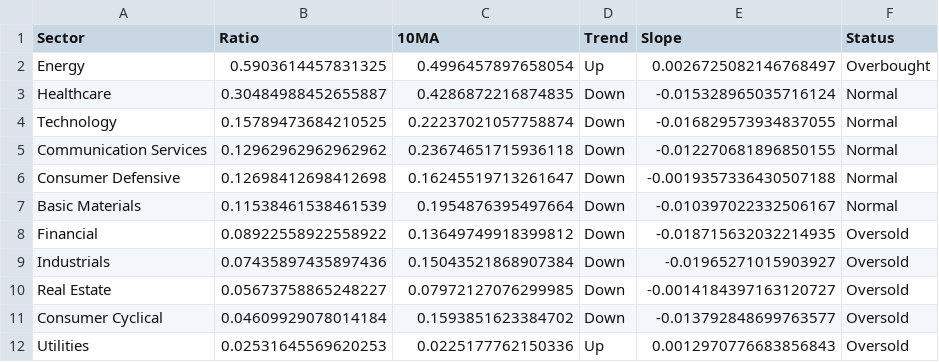
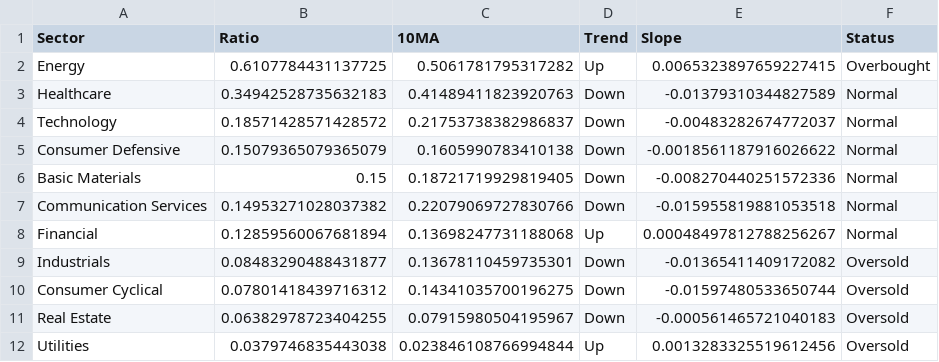
Before and after one commit to tradermonty/uptrend-dashboard, a CSV file: data/sector_summary.csv, drawn as a sheet.

```diff
--- a/data/sector_summary.csv
+++ b/data/sector_summary.csv
@@ -1,12 +1,12 @@
 Sector,Ratio,10MA,Trend,Slope,Status
-Energy,0.5903614457831325,0.4996457897658054,Up,0.0026725082146768497,Overbought
-Healthcare,0.30484988452655887,0.4286872216874835,Down,-0.015328965035716124,Normal
-Technology,0.15789473684210525,0.22237021057758874,Down,-0.016829573934837055,Normal
-Communication Services,0.12962962962962962,0.23674651715936118,Down,-0.012270681896850155,Normal
-Consumer Defensive,0.12698412698412698,0.16245519713261647,Down,-0.0019357336430507188,Normal
-Basic Materials,0.11538461538461539,0.1954876395497664,Down,-0.010397022332506167,Normal
-Financial,0.08922558922558922,0.13649749918399812,Down,-0.018715632032214935,Oversold
-Industrials,0.07435897435897436,0.15043521868907384,Down,-0.01965271015903927,Oversold
-Real Estate,0.05673758865248227,0.07972127076299985,Down,-0.0014184397163120727,Oversold
-Consumer Cyclical,0.04609929078014184,0.1593851623384702,Down,-0.013792848699763577,Oversold
-Utilities,0.02531645569620253,0.0225177762150336,Up,0.0012970776683856843,Oversold
+Energy,0.6107784431137725,0.5061781795317282,Up,0.0065323897659227415,Overbought
+Healthcare,0.34942528735632183,0.41489411823920763,Down,-0.01379310344827589,Normal
+Technology,0.18571428571428572,0.21753738382986837,Down,-0.00483282674772037,Normal
+Consumer Defensive,0.15079365079365079,0.1605990783410138,Down,-0.0018561187916026622,Normal
+Basic Materials,0.15,0.18721719929819405,Down,-0.008270440251572336,Normal
+Communication Services,0.14953271028037382,0.22079069727830766,Down,-0.015955819881053518,Normal
+Financial,0.12859560067681894,0.13698247731188068,Up,0.00048497812788256267,Normal
+Industrials,0.08483290488431877,0.13678110459735301,Down,-0.01365411409172082,Oversold
+Consumer Cyclical,0.07801418439716312,0.14341035700196275,Down,-0.01597480533650744,Oversold
+Real Estate,0.06382978723404255,0.07915980504195967,Down,-0.000561465721040183,Oversold
+Utilities,0.0379746835443038,0.023846108766994844,Up,0.0013283325519612456,Oversold
```
Also changed, not shown: data/industry_summary.csv, data/sector_dispersion.csv, 2 other files.
